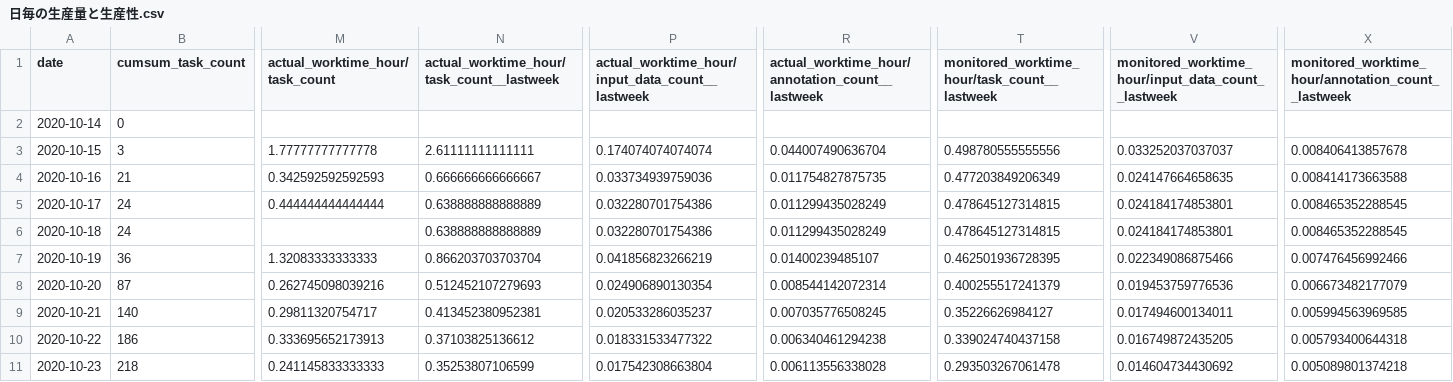
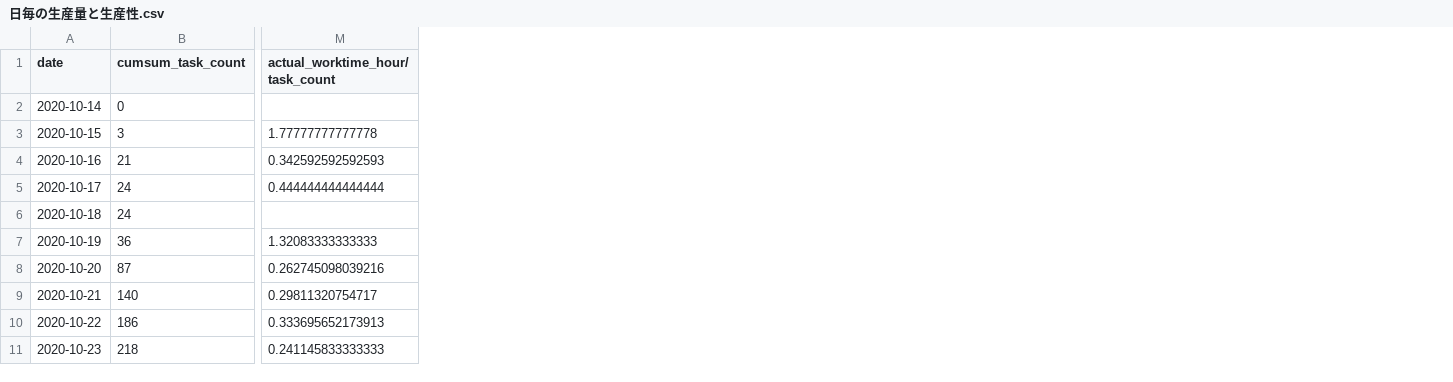
Before and after one commit to kurusugawa-computer/annofab-cli, a CSV file: docs/command_reference/statistics/visualize/out_dir/日毎の生産量と生産性.csv, drawn as a sheet; only a part is shown, gaps mark what is left out; the diff names each change by its address in the sheet, - before the commit and + after, or states it on an @@ line.

```diff
--- a/docs/command_reference/statistics/visualize/out_dir/日毎の生産量と生産性.csv
+++ b/docs/command_reference/statistics/visualize/out_dir/日毎の生産量と生産性.csv
-column N, rows 1-11: actual_worktime_hour/task_count__lastweek |  | 2.61111111111111 | 0.666666666666667 | 0.638888888888889 | 0.638888888888889 | 0.866203703703704 | 0.512452107279693 | 0.413452380952381 | 0.37103825136612 | 0.35253807106599
-column P, rows 1-11: actual_worktime_hour/input_data_count__lastweek |  | 0.174074074074074 | 0.033734939759036 | 0.032280701754386 | 0.032280701754386 | 0.041856823266219 | 0.024906890130354 | 0.020533286035237 | 0.018331533477322 | 0.017542308663804
-column R, rows 1-11: actual_worktime_hour/annotation_count__lastweek |  | 0.044007490636704 | 0.011754827875735 | 0.011299435028249 | 0.011299435028249 | 0.01400239485107 | 0.008544142072314 | 0.007035776508245 | 0.006340461294238 | 0.006113556338028
-column T, rows 1-11: monitored_worktime_hour/task_count__lastweek |  | 0.498780555555556 | 0.477203849206349 | 0.478645127314815 | 0.478645127314815 | 0.462501936728395 | 0.400255517241379 | 0.35226626984127 | 0.339024740437158 | 0.293503267061478
-column V, rows 1-11: monitored_worktime_hour/input_data_count__lastweek |  | 0.033252037037037 | 0.024147664658635 | 0.024184174853801 | 0.024184174853801 | 0.022349086875466 | 0.019453759776536 | 0.017494600134011 | 0.016749872435205 | 0.014604734430692
-column X, rows 1-11: monitored_worktime_hour/annotation_count__lastweek |  | 0.008406413857678 | 0.008414173663588 | 0.008465352288545 | 0.008465352288545 | 0.007476456992466 | 0.006673482177079 | 0.005994563969585 | 0.005793400644318 | 0.005089801374218
```
Also changed, not shown: 1 other file.
